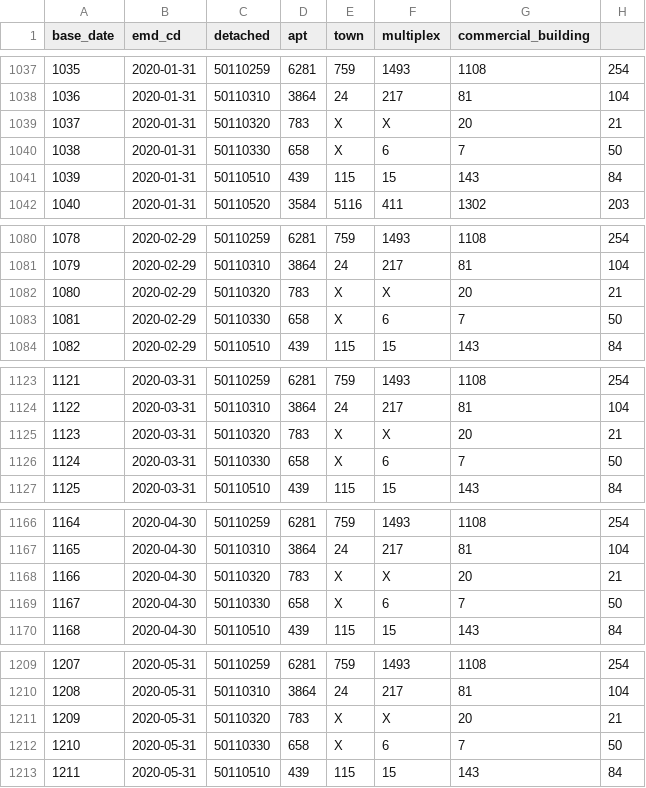
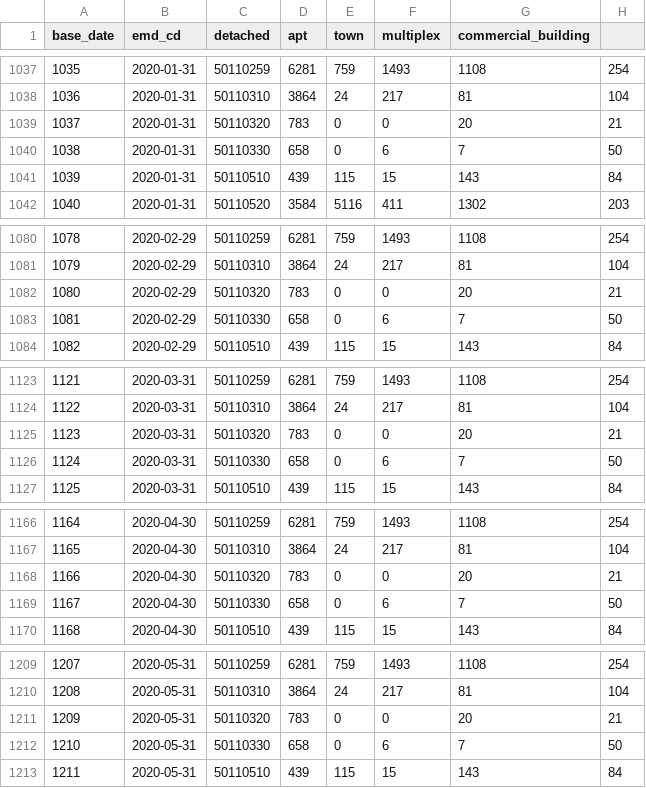
Before and after one commit to CUAI-CAU/BigContest_ECOtamra, a CSV file: files/data_preprocessing/house_preprocessing_v2.csv, drawn as a sheet; only a part is shown, gaps mark what is left out; the diff covers the shown part only.

```diff
--- a/files/data_preprocessing/house_preprocessing_v2.csv
+++ b/files/data_preprocessing/house_preprocessing_v2.csv
@@ -1038,4 +1038,4 @@ base_date,emd_cd,detached,apt,town,multiplex,commercial_building
 1036,2020-01-31,50110310,3864,24,217,81,104
-1037,2020-01-31,50110320,783,X,X,20,21
-1038,2020-01-31,50110330,658,X,6,7,50
+1037,2020-01-31,50110320,783,0,0,20,21
+1038,2020-01-31,50110330,658,0,6,7,50
 1039,2020-01-31,50110510,439,115,15,143,84
@@ -1081,4 +1081,4 @@ base_date,emd_cd,detached,apt,town,multiplex,commercial_building
 1079,2020-02-29,50110310,3864,24,217,81,104
-1080,2020-02-29,50110320,783,X,X,20,21
-1081,2020-02-29,50110330,658,X,6,7,50
+1080,2020-02-29,50110320,783,0,0,20,21
+1081,2020-02-29,50110330,658,0,6,7,50
 1082,2020-02-29,50110510,439,115,15,143,84
@@ -1124,4 +1124,4 @@ base_date,emd_cd,detached,apt,town,multiplex,commercial_building
 1122,2020-03-31,50110310,3864,24,217,81,104
-1123,2020-03-31,50110320,783,X,X,20,21
-1124,2020-03-31,50110330,658,X,6,7,50
+1123,2020-03-31,50110320,783,0,0,20,21
+1124,2020-03-31,50110330,658,0,6,7,50
 1125,2020-03-31,50110510,439,115,15,143,84
@@ -1167,4 +1167,4 @@ base_date,emd_cd,detached,apt,town,multiplex,commercial_building
 1165,2020-04-30,50110310,3864,24,217,81,104
-1166,2020-04-30,50110320,783,X,X,20,21
-1167,2020-04-30,50110330,658,X,6,7,50
+1166,2020-04-30,50110320,783,0,0,20,21
+1167,2020-04-30,50110330,658,0,6,7,50
 1168,2020-04-30,50110510,439,115,15,143,84
@@ -1210,4 +1210,4 @@ base_date,emd_cd,detached,apt,town,multiplex,commercial_building
 1208,2020-05-31,50110310,3864,24,217,81,104
-1209,2020-05-31,50110320,783,X,X,20,21
-1210,2020-05-31,50110330,658,X,6,7,50
+1209,2020-05-31,50110320,783,0,0,20,21
+1210,2020-05-31,50110330,658,0,6,7,50
 1211,2020-05-31,50110510,439,115,15,143,84
```
Also changed, not shown: 57 edited cells elsewhere in this file, 1 other file.
